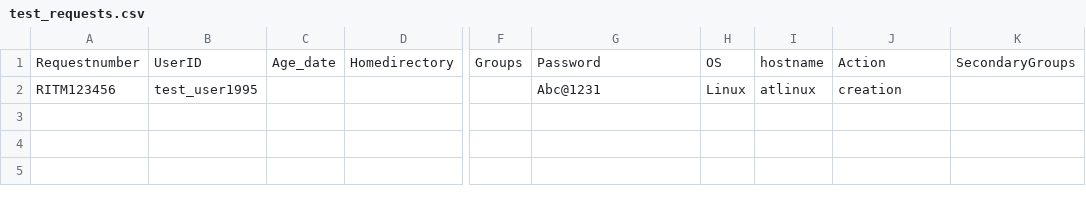
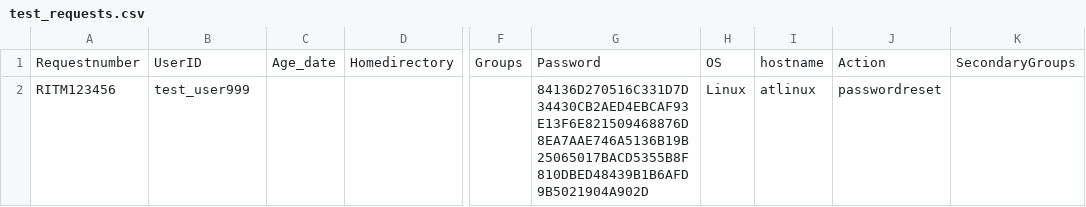
Before and after one commit to viqar19/IAM_Automation_reports, a CSV file: test_requests.csv, drawn as a sheet; only a part is shown, gaps mark what is left out; the diff names each change by its address in the sheet, - before the commit and + after, or states it on an @@ line.

Commit message:
Update test_requests.csv

```diff
--- a/test_requests.csv
+++ b/test_requests.csv
-B2: test_user1995
+B2: test_user999
-G2: Abc@1231
+G2: 84136D270516C331D7D34430CB2AED4EBCAF93E13F6E821509468876D8EA7AAE746A5136B19B25065017BACD5355B8F810DBED48439B1B6AFD9B5021904A902D
-J2: creation
+J2: passwordreset
```
